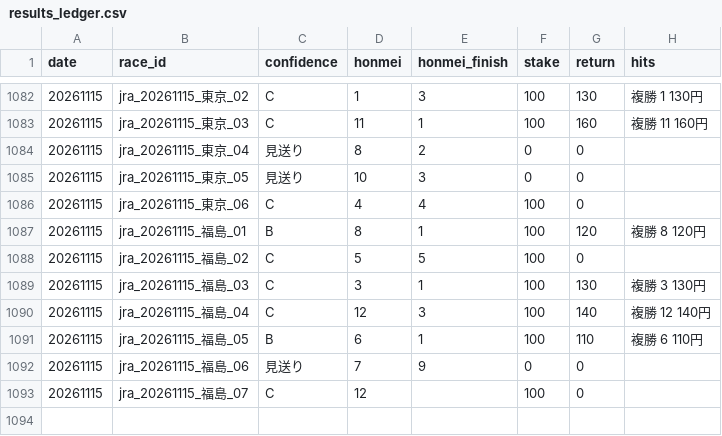
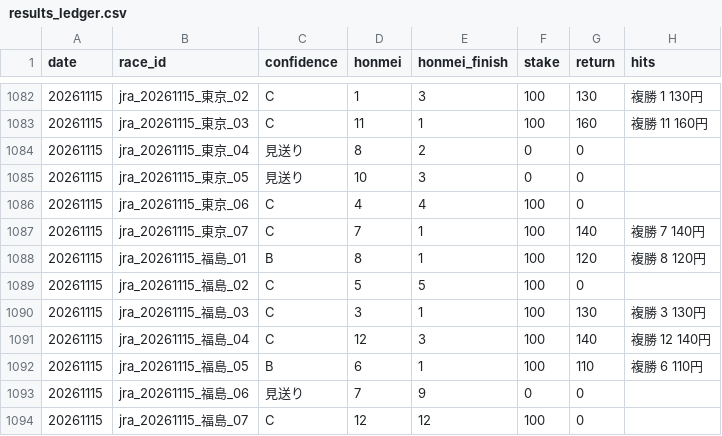
Before and after one commit to bunbunbunzai/keiba-ai, a CSV file: results_ledger.csv, drawn as a sheet; only a part is shown, gaps mark what is left out.

```diff
--- a/results_ledger.csv
+++ b/results_ledger.csv
@@ -1086,2 +1086,3 @@ date,race_id,confidence,honmei,honmei_finish,stake,return,hits
 20261115,jra_20261115_東京_06,C,4,4,100,0,
+20261115,jra_20261115_東京_07,C,7,1,100,140,複勝 7 140円
 20261115,jra_20261115_福島_01,B,8,1,100,120,複勝 8 120円
@@ -1092,2 +1093,2 @@ date,race_id,confidence,honmei,honmei_finish,stake,return,hits
 20261115,jra_20261115_福島_06,見送り,7,9,0,0,
-20261115,jra_20261115_福島_07,C,12,,100,0,
+20261115,jra_20261115_福島_07,C,12,12,100,0,
```
Also changed, not shown: 6 other files.
